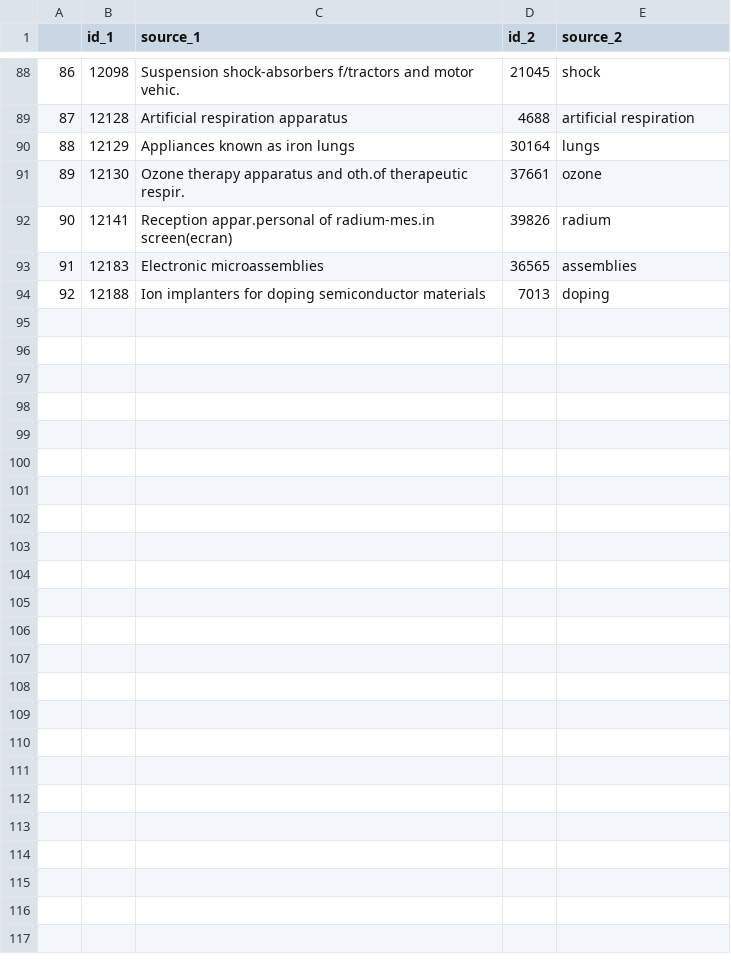
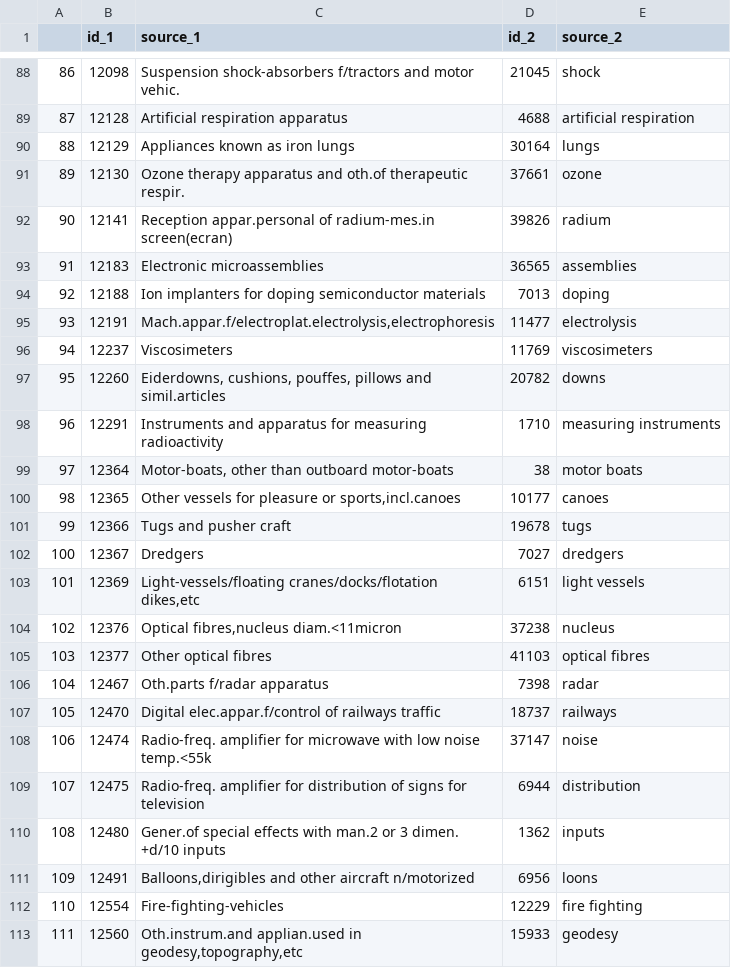
Before and after one commit to runo-hr/NLP-vocabulary-matching, a CSV file: csv-files/processed_names_ids3.csv, drawn as a sheet; only a part is shown, gaps mark what is left out; the diff covers the shown part only.

```diff
--- a/csv-files/processed_names_ids3.csv
+++ b/csv-files/processed_names_ids3.csv
@@ -94 +94,20 @@
 92,12188,Ion implanters for doping semiconductor materials,7013,doping
+93,12191,"Mach.appar.f/electroplat.electrolysis,electrophoresis",11477,electrolysis
+94,12237,Viscosimeters,11769,viscosimeters
+95,12260,"Eiderdowns, cushions, pouffes, pillows and simil.articles",20782,downs
+96,12291,Instruments and apparatus for measuring radioactivity,1710,measuring instruments
+97,12364,"Motor-boats, other than outboard motor-boats",38,motor boats
+98,12365,"Other vessels for pleasure or sports,incl.canoes",10177,canoes
+99,12366,Tugs and pusher craft,19678,tugs
+100,12367,Dredgers,7027,dredgers
+101,12369,"Light-vessels/floating cranes/docks/flotation dikes,etc",6151,light vessels
+102,12376,"Optical fibres,nucleus diam.<11micron",37238,nucleus
+103,12377,Other optical fibres,41103,optical fibres
+104,12467,Oth.parts f/radar apparatus,7398,radar
+105,12470,Digital elec.appar.f/control of railways traffic,18737,railways
+106,12474,Radio-freq. amplifier for microwave with low noise temp.<55k,37147,noise
+107,12475,Radio-freq. amplifier for distribution of signs for television,6944,distribution
+108,12480,Gener.of special effects with man.2 or 3 dimen. +d/10 inputs,1362,inputs
+109,12491,"Balloons,dirigibles and other aircraft n/motorized",6956,loons
+110,12554,Fire-fighting-vehicles,12229,fire fighting
+111,12560,"Oth.instrum.and applian.used in geodesy,topography,etc",15933,geodesy
```
Also changed, not shown: 17 added rows elsewhere in this file, csv-files/predicted_names_ids3.csv, csv-files/processed_ids3.csv, 6 other files.
